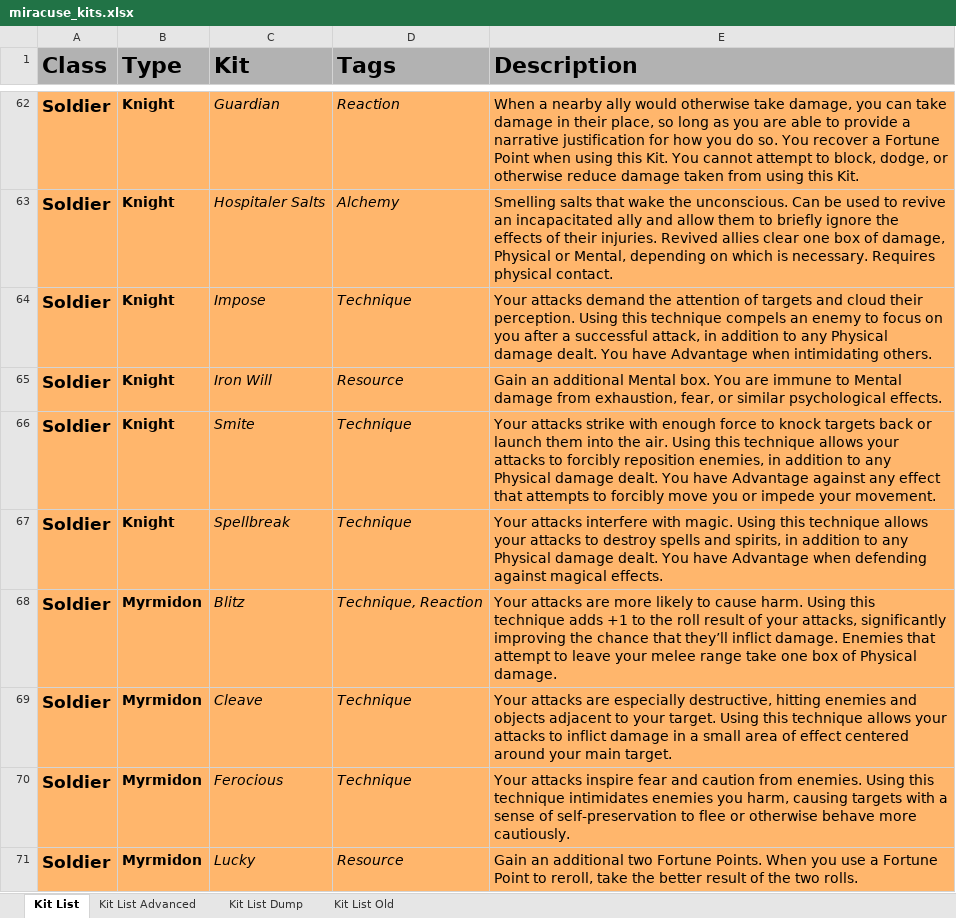
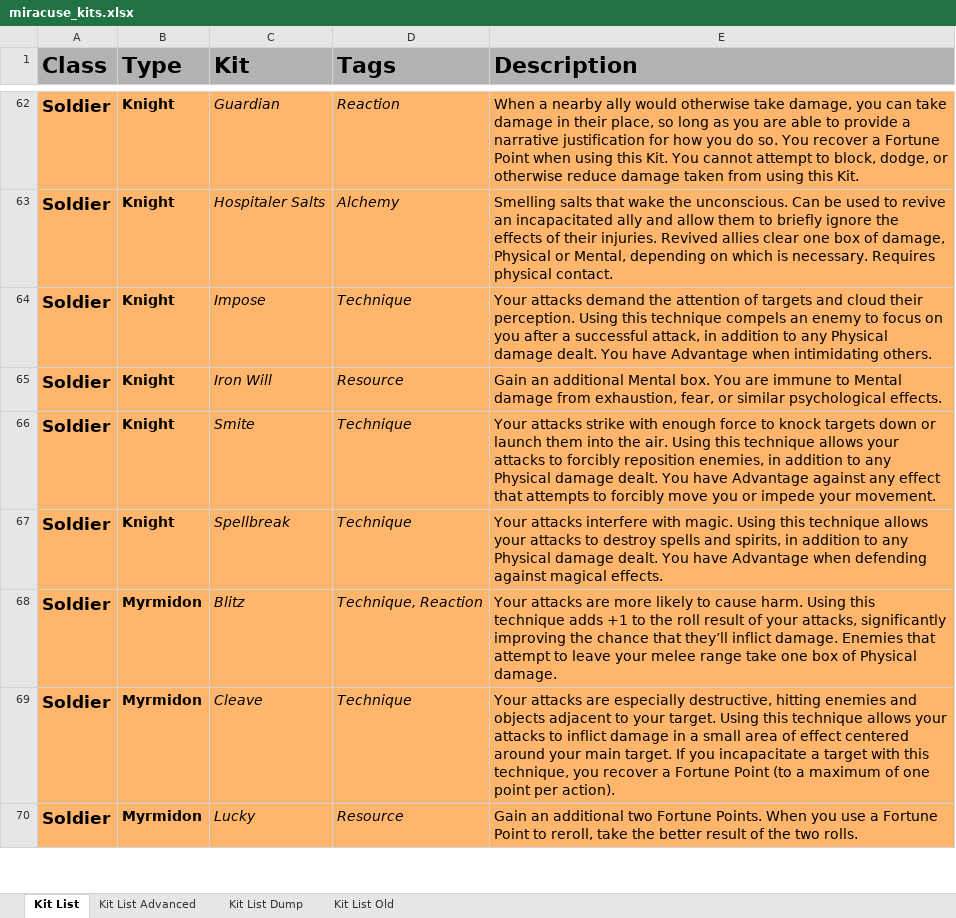
Before and after one commit to miracuse/miracuse.github.io, an Excel workbook: miracuse_kits.xlsx, sheet Kit List, drawn as a sheet; only a part is shown, gaps mark what is left out; values as stored, in another font and other column widths than the file's, no borders; charts and pictures not drawn; removed rows and columns are numbered as before the commit, all else as after; the diff covers the shown part only; the diff names each change by its address in the sheet, - before the commit and + after, or states it on an @@ line.

```diff
--- a/miracuse_kits.xlsx (sheet Kit List)
+++ b/miracuse_kits.xlsx (sheet Kit List)
-E66 (Description): …knock targets back or launch…
+E66 (Description): …knock targets down or launch…
-E69 (Description): …main target.
+E69 (Description): …main target. If you incapacitate a target with this technique, you recover a Fortune Point (to a maximum of one point per action).
-row 70: Soldier | Myrmidon | Ferocious | Technique | Your attacks inspire fear and caution from enemies. Using this technique intimidates enemies you harm, causing targets with a sense of self-preservation to flee or otherwise behave more cautiously.
```
Also changed, not shown: 9 added rows, 8 removed rows and 39 edited cells elsewhere in this sheet, 25 other files.
